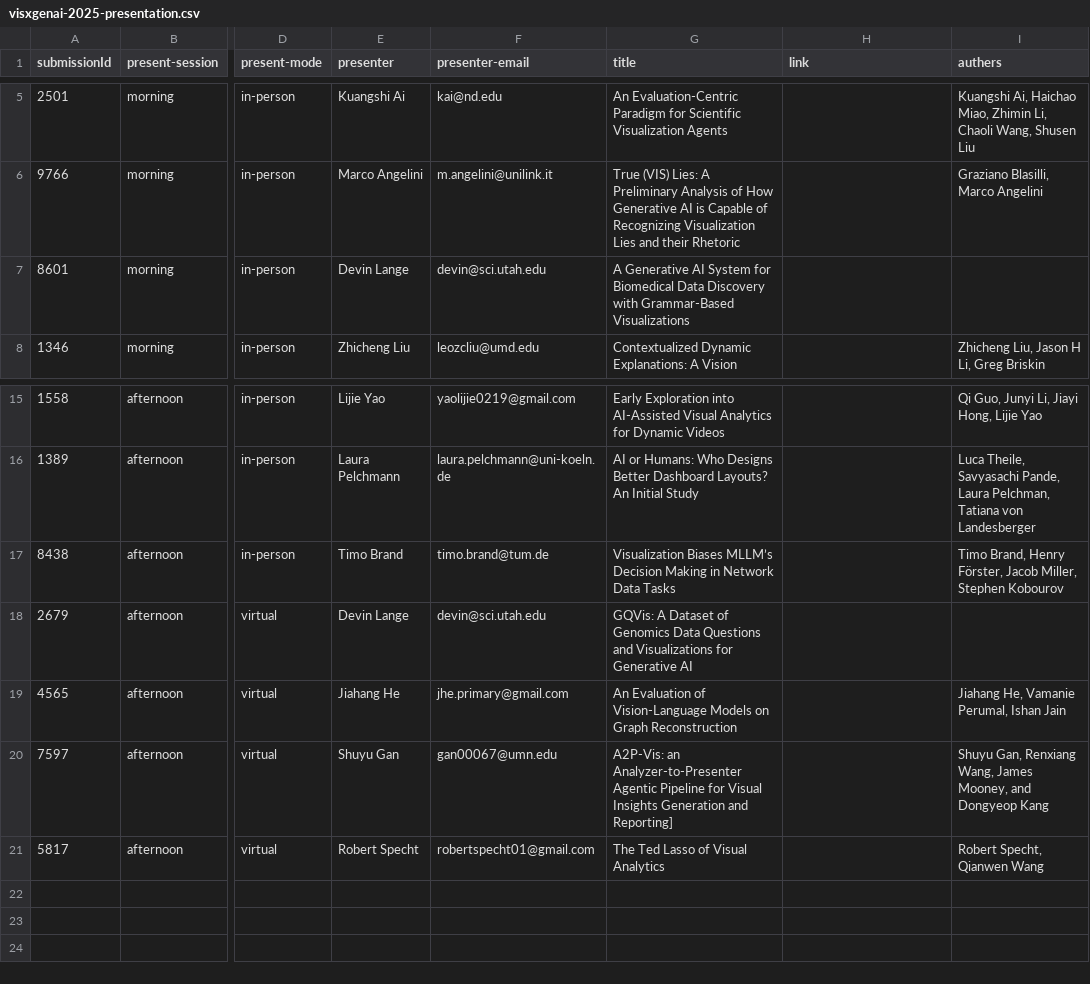
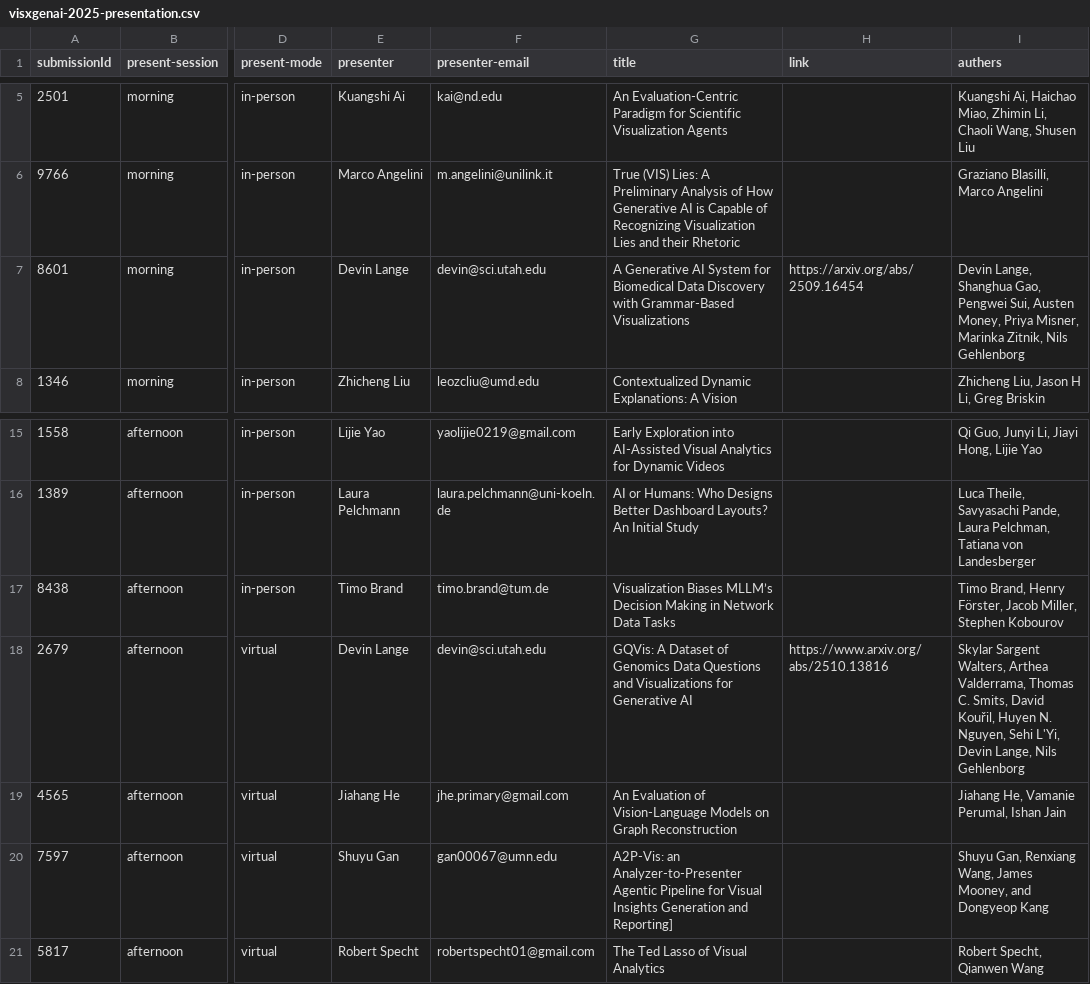
Before and after one commit to visxgenai/visxgenai.github.io, a CSV file: public/visxgenai-2025-presentation.csv, drawn as a sheet; only a part is shown, gaps mark what is left out; the diff names each change by its address in the sheet, - before the commit and + after, or states it on an @@ line.

```diff
--- a/public/visxgenai-2025-presentation.csv
+++ b/public/visxgenai-2025-presentation.csv
-H7 (link): (empty)
+H7 (link): https://arxiv.org/abs/2509.16454
-I7 (authers): (empty)
+I7 (authers): Devin Lange, Shanghua Gao, Pengwei Sui, Austen Money, Priya Misner, Marinka Zitnik, Nils Gehlenborg
-H18 (link): (empty)
+H18 (link): https://www.arxiv.org/abs/2510.13816
-I18 (authers): (empty)
+I18 (authers): Skylar Sargent Walters, Arthea Valderrama, Thomas C. Smits, David Kouřil, Huyen N. Nguyen, Sehi L'Yi, Devin Lange, Nils Gehlenborg
```
